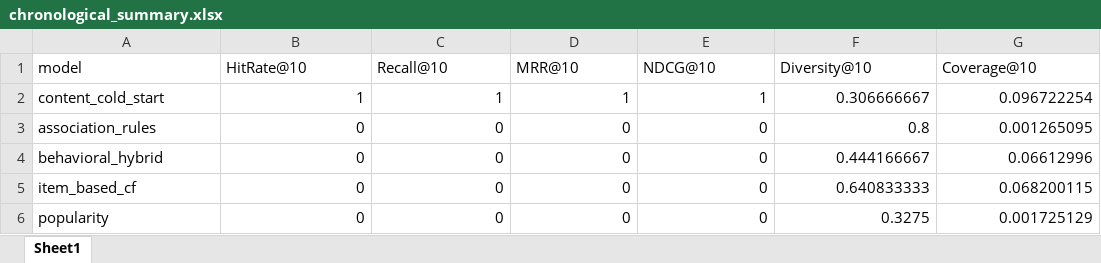
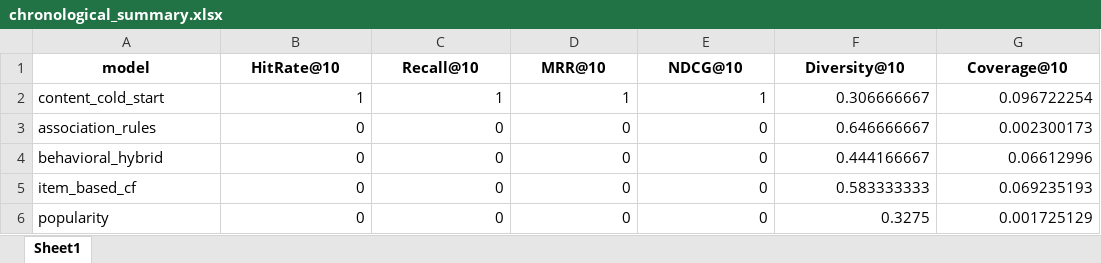
Before and after one commit to thepiece27/where2go-dss, an Excel workbook: data/chronological_summary.xlsx, sheet Sheet1, drawn as a sheet; values as stored, in another font and other column widths than the file's, no borders; the diff names each change by its address in the sheet, - before the commit and + after, or states it on an @@ line.

```diff
--- a/data/chronological_summary.xlsx (sheet Sheet1)
+++ b/data/chronological_summary.xlsx (sheet Sheet1)
@@ A1:G1 bold: off → on, alignment: left → center @@
-F3 (Diversity@10): 0.8
+F3 (Diversity@10): 0.646666667
-G3 (Coverage@10): 0.001265095
+G3 (Coverage@10): 0.002300173
-F5 (Diversity@10): 0.640833333
+F5 (Diversity@10): 0.583333333
-G5 (Coverage@10): 0.068200115
+G5 (Coverage@10): 0.069235193
```
Also changed, not shown: data/chronological_metrics.xlsx, data/poi_evaluation_metrics.xlsx, 6 other files.
